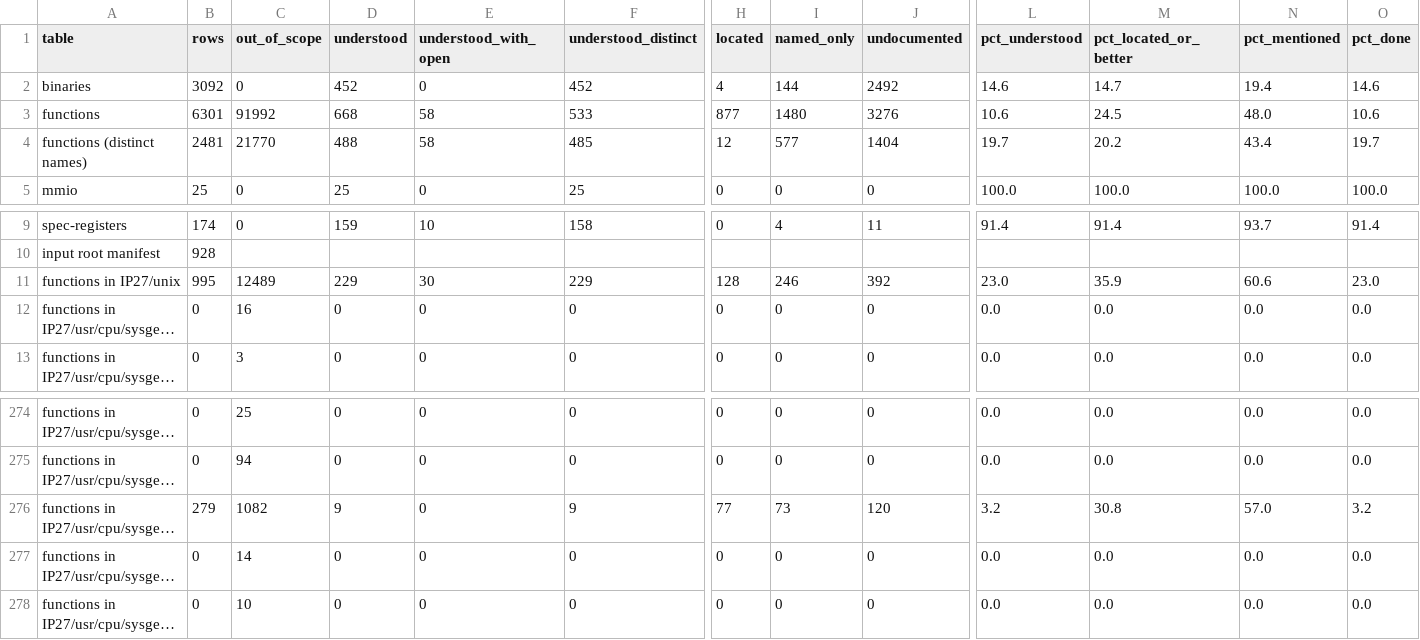
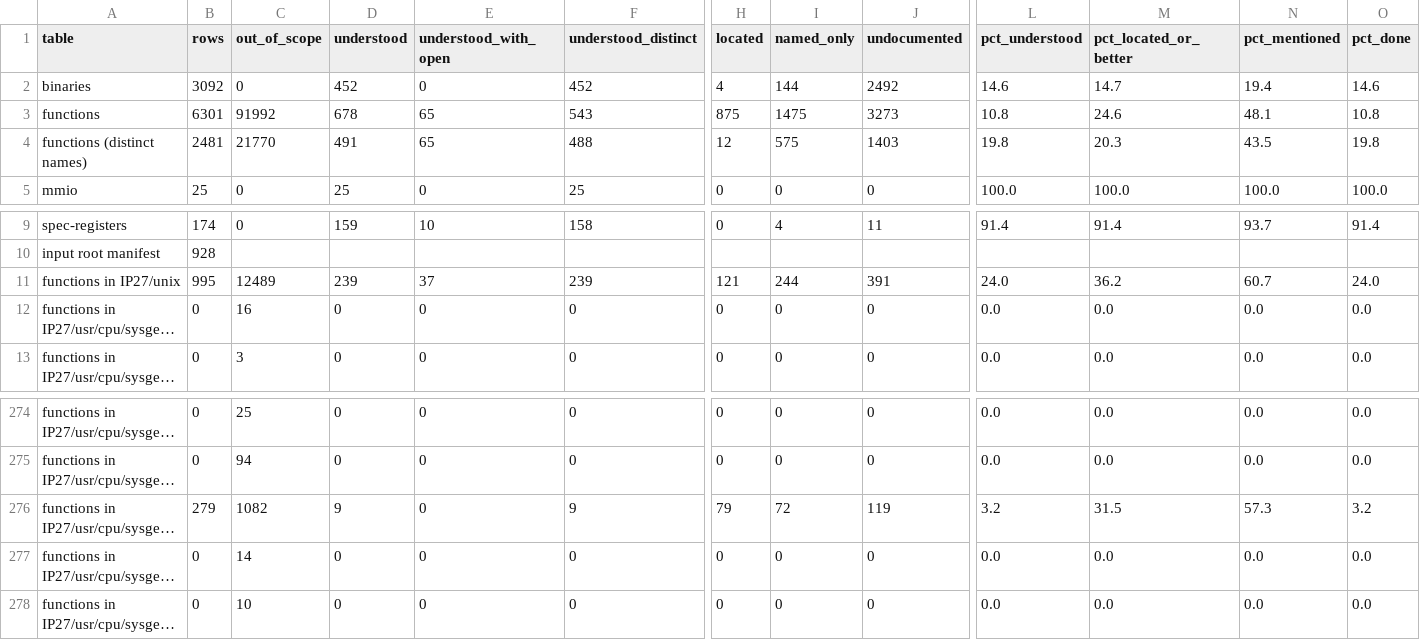
Before and after one commit to jamesbraid/chips, a TSV file: docs/inventory/summary.tsv, drawn as a sheet; only a part is shown, gaps mark what is left out; long unchanged cells end in …; the diff covers the shown part only; the diff names each change by its address in the sheet, - before the commit and + after, or states it on an @@ line.

Commit message:
docs/hub: read three Hub-side and seven Bridge-side routines of the IP27 kernel
The widget table reset, the per-node statistics sampler and the
recoverable-exception rate limiter each get an entry, as do the
interrupt destination address and target setters, the control bit set,
the direct-map widget setter, the link configuration setter, the
response buffer bit clear and the flush status reader. Each records the
offsets and widths of the registers, the store order, and the path taken
for a chip type that lacks the register.

```diff
--- a/docs/inventory/summary.tsv
+++ b/docs/inventory/summary.tsv
-D3 (understood): 668
+D3 (understood): 678
-E3:E4 (understood_with_open): 58
+E3:E4 (understood_with_open): 65
-F3 (understood_distinct): 533
+F3 (understood_distinct): 543
-H3 (located): 877
+H3 (located): 875
-I3 (named_only): 1480
+I3 (named_only): 1475
-J3 (undocumented): 3276
+J3 (undocumented): 3273
-L3 (pct_understood): 10.6
+L3 (pct_understood): 10.8
-M3 (pct_located_or_better): 24.5
+M3 (pct_located_or_better): 24.6
-N3 (pct_mentioned): 48.0
+N3 (pct_mentioned): 48.1
-O3 (pct_done): 10.6
+O3 (pct_done): 10.8
-D4 (understood): 488
+D4 (understood): 491
-F4 (understood_distinct): 485
+F4 (understood_distinct): 488
-I4 (named_only): 577
+I4 (named_only): 575
-J4 (undocumented): 1404
+J4 (undocumented): 1403
-L4 (pct_understood): 19.7
+L4 (pct_understood): 19.8
-M4 (pct_located_or_better): 20.2
+M4 (pct_located_or_better): 20.3
-N4 (pct_mentioned): 43.4
+N4 (pct_mentioned): 43.5
-O4 (pct_done): 19.7
+O4 (pct_done): 19.8
-D11 (understood): 229
+D11 (understood): 239
-E11 (understood_with_open): 30
+E11 (understood_with_open): 37
-F11 (understood_distinct): 229
+F11 (understood_distinct): 239
-H11 (located): 128
+H11 (located): 121
-I11 (named_only): 246
+I11 (named_only): 244
-J11 (undocumented): 392
+J11 (undocumented): 391
-L11 (pct_understood): 23.0
+L11 (pct_understood): 24.0
-M11 (pct_located_or_better): 35.9
+M11 (pct_located_or_better): 36.2
-N11 (pct_mentioned): 60.6
+N11 (pct_mentioned): 60.7
-O11 (pct_done): 23.0
+O11 (pct_done): 24.0
-H276 (located): 77
+H276 (located): 79
-I276 (named_only): 73
+I276 (named_only): 72
-J276 (undocumented): 120
+J276 (undocumented): 119
-M276 (pct_located_or_better): 30.8
+M276 (pct_located_or_better): 31.5
-N276 (pct_mentioned): 57.0
+N276 (pct_mentioned): 57.3
```
Also changed, not shown: 5 edited cells elsewhere in this file, 4 other files.
